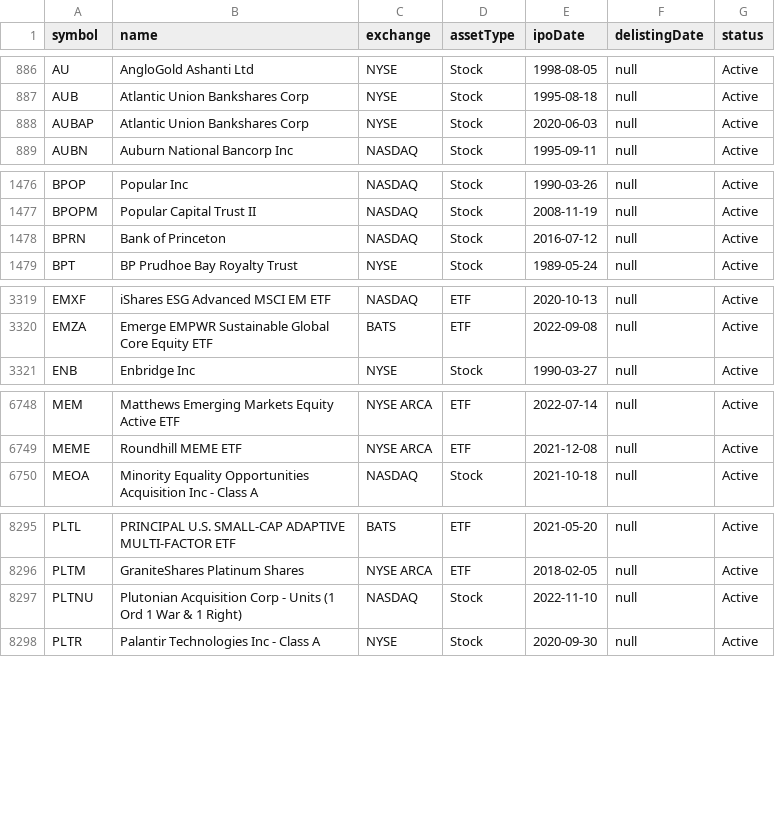
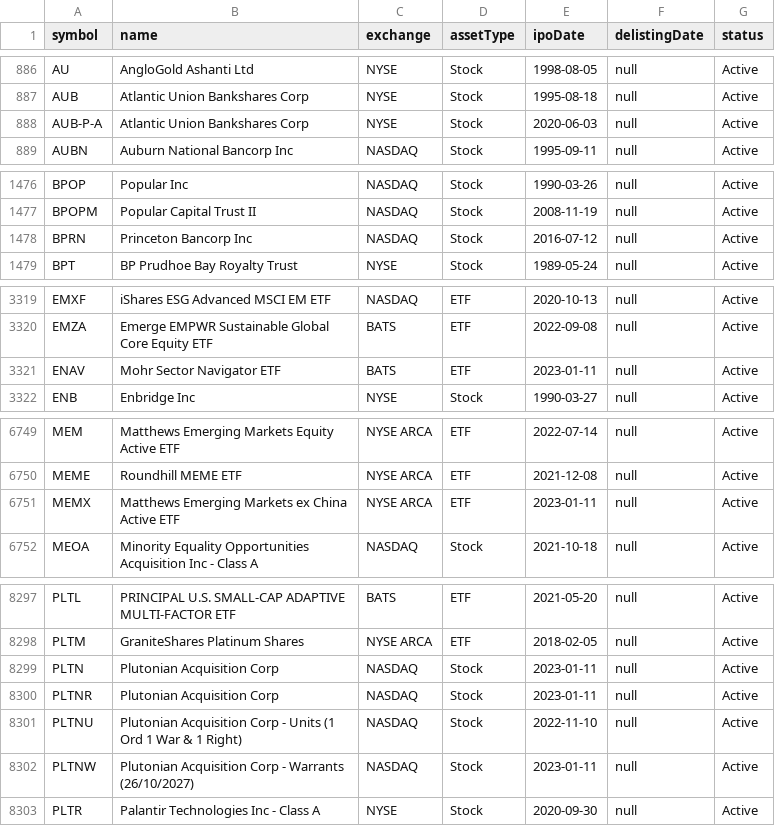
Before and after one commit to Joshuaki/Finance, a CSV file: tickers.csv, drawn as a sheet; only a part is shown, gaps mark what is left out; the diff covers the shown part only.

Commit message:
Dividend table stock list (3)

```diff
--- a/tickers.csv
+++ b/tickers.csv
@@ -887,3 +887,3 @@ AU,AngloGold Ashanti Ltd,NYSE,Stock,1998-08-05,null,Active
 AUB,Atlantic Union Bankshares Corp,NYSE,Stock,1995-08-18,null,Active
-AUBAP,Atlantic Union Bankshares Corp,NYSE,Stock,2020-06-03,null,Active
+AUB-P-A,Atlantic Union Bankshares Corp,NYSE,Stock,2020-06-03,null,Active
 AUBN,Auburn National Bancorp Inc,NASDAQ,Stock,1995-09-11,null,Active
@@ -1477,3 +1477,3 @@ BPOP,Popular Inc,NASDAQ,Stock,1990-03-26,null,Active
 BPOPM,Popular Capital Trust II,NASDAQ,Stock,2008-11-19,null,Active
-BPRN,Bank of Princeton,NASDAQ,Stock,2016-07-12,null,Active
+BPRN,Princeton Bancorp Inc,NASDAQ,Stock,2016-07-12,null,Active
 BPT,BP Prudhoe Bay Royalty Trust,NYSE,Stock,1989-05-24,null,Active
@@ -3320,2 +3320,3 @@ EMXF,iShares ESG Advanced MSCI EM ETF,NASDAQ,ETF,2020-10-13,null,Active
 EMZA,Emerge EMPWR Sustainable Global Core Equity ETF,BATS,ETF,2022-09-08,null,Active
+ENAV,Mohr Sector Navigator ETF,BATS,ETF,2023-01-11,null,Active
 ENB,Enbridge Inc,NYSE,Stock,1990-03-27,null,Active
@@ -6749,2 +6750,3 @@ MEM,Matthews Emerging Markets Equity Active ETF,NYSE ARCA,ETF,2022-07-14,null,Ac
 MEME,Roundhill MEME ETF,NYSE ARCA,ETF,2021-12-08,null,Active
+MEMX,Matthews Emerging Markets ex China Active ETF,NYSE ARCA,ETF,2023-01-11,null,Active
 MEOA,Minority Equality Opportunities Acquisition Inc - Class A,NASDAQ,Stock,2021-10-18,null,Active
@@ -8296,3 +8298,6 @@ PLTL,PRINCIPAL U.S. SMALL-CAP ADAPTIVE MULTI-FACTOR ETF ,BATS,ETF,2021-05-20,nul
 PLTM,GraniteShares Platinum Shares,NYSE ARCA,ETF,2018-02-05,null,Active
+PLTN,Plutonian Acquisition Corp,NASDAQ,Stock,2023-01-11,null,Active
+PLTNR,Plutonian Acquisition Corp,NASDAQ,Stock,2023-01-11,null,Active
 PLTNU,Plutonian Acquisition Corp - Units (1 Ord 1 War & 1 Right),NASDAQ,Stock,2022-11-10,null,Active
+PLTNW,Plutonian Acquisition Corp - Warrants (26/10/2027),NASDAQ,Stock,2023-01-11,null,Active
 PLTR,Palantir Technologies Inc - Class A,NYSE,Stock,2020-09-30,null,Active
```
Also changed, not shown: 5 edited cells elsewhere in this file, 2 other files.
